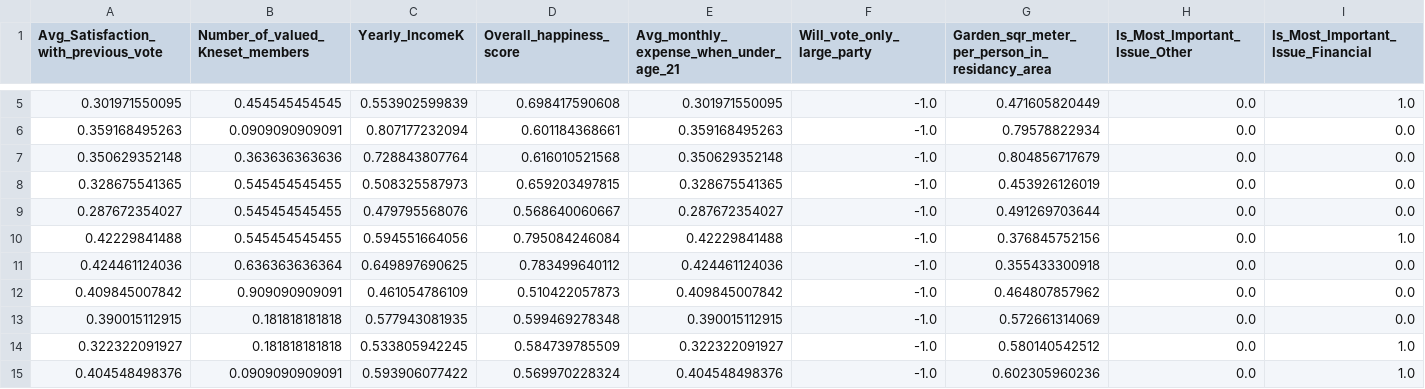
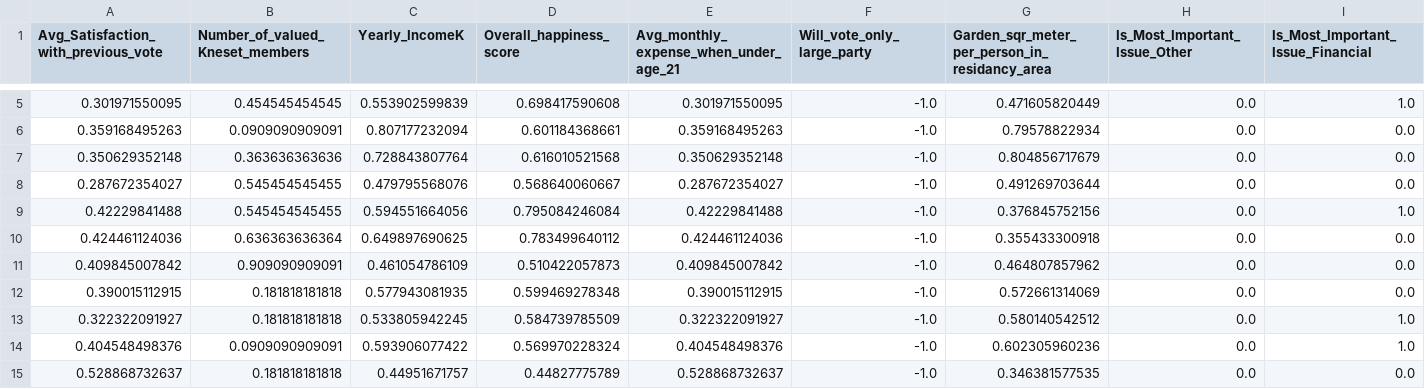
Before and after one commit to BorisBorshevsky/ML-Elections, a CSV file: data/output/processed_validation.csv, drawn as a sheet; only a part is shown, gaps mark what is left out; the shorter side is filled out with more unchanged rows; rows hold the shown columns only; the diff names each change by its address in the sheet, - before the commit and + after, or states it on an @@ line.

```diff
--- a/data/output/processed_validation.csv
+++ b/data/output/processed_validation.csv
-row 8: 0.328675541365 | 0.545454545455 | 0.508325587973 | 0.659203497815 | 0.328675541365 | -1.0 | 0.453926126019 | 0.0 | 0.0
```
Also changed, not shown: data/output/raw_test.csv, data/output/raw_validation.csv, 35 other files.
